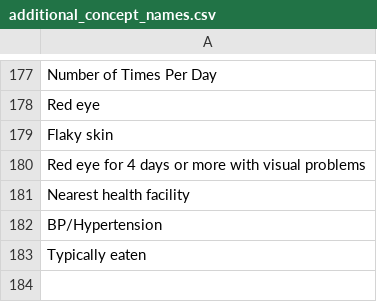
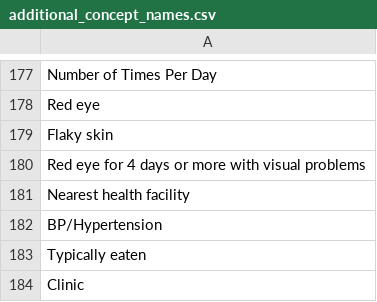
Before and after one commit to BaobabHealthTrust/Hotline_1.7, a CSV file: app/assets/data/additional_concept_names.csv, drawn as a sheet; only a part is shown, gaps mark what is left out; the diff names each change by its address in the sheet, - before the commit and + after, or states it on an @@ line.

Commit message:
clinic schedule

```diff
--- a/app/assets/data/additional_concept_names.csv
+++ b/app/assets/data/additional_concept_names.csv
+row 184: Clinic
```
Also changed, not shown: 1 other file.
